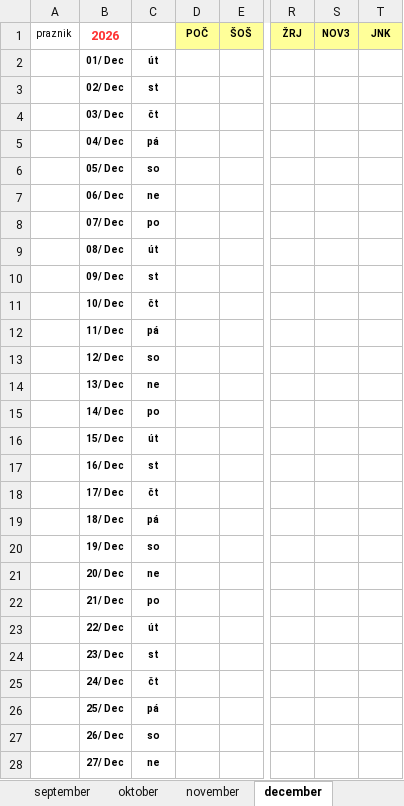
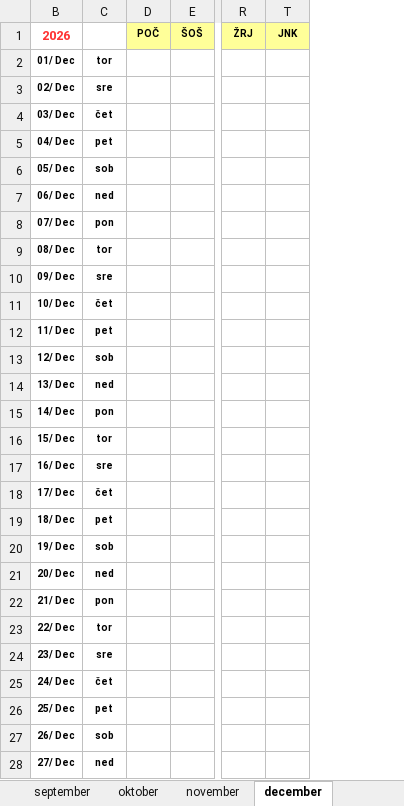
Before and after one commit to jiri-hollan/kardiosi, an Excel workbook: kardio/razpis/msofice/2026.xlsx, sheet december, drawn as a sheet; only a part is shown, gaps mark what is left out; values as stored, in another font and other column widths than the file's, no borders; conditional formats not drawn; the diff covers the shown part only; the diff names each change by its address in the sheet, - before the commit and + after, or states it on an @@ line.

```diff
--- a/kardio/razpis/msofice/2026.xlsx (sheet december)
+++ b/kardio/razpis/msofice/2026.xlsx (sheet december)
@@ column A (praznik) hidden, empty @@
@@ column S (NOV3) hidden, empty @@
-C2: út
+C2: tor
-C3: st
+C3: sre
-C4: čt
+C4: čet
-C5: pá
+C5: pet
-C6: so
+C6: sob
-C7: ne
+C7: ned
-C8: po
+C8: pon
-C9: út
+C9: tor
-C10: st
+C10: sre
-C11: čt
+C11: čet
-C12: pá
+C12: pet
-C13: so
+C13: sob
-C14: ne
+C14: ned
-C15: po
+C15: pon
-C16: út
+C16: tor
-C17: st
+C17: sre
-C18: čt
+C18: čet
-C19: pá
+C19: pet
-C20: so
+C20: sob
-C21: ne
+C21: ned
-C22: po
+C22: pon
-C23: út
+C23: tor
-C24: st
+C24: sre
-C25: čt
+C25: čet
-C26: pá
+C26: pet
-C27: so
+C27: sob
-C28: ne
+C28: ned
```
Also changed, not shown: 4 edited cells elsewhere in this sheet, sheet julij, sheet avgust, sheet marec, sheet maj, sheet oktober, sheet september, 6 more sheets, formulas that keep their value, hidden cells, kardio/servis/prototipi/prototipKoledarja.xlsx.
